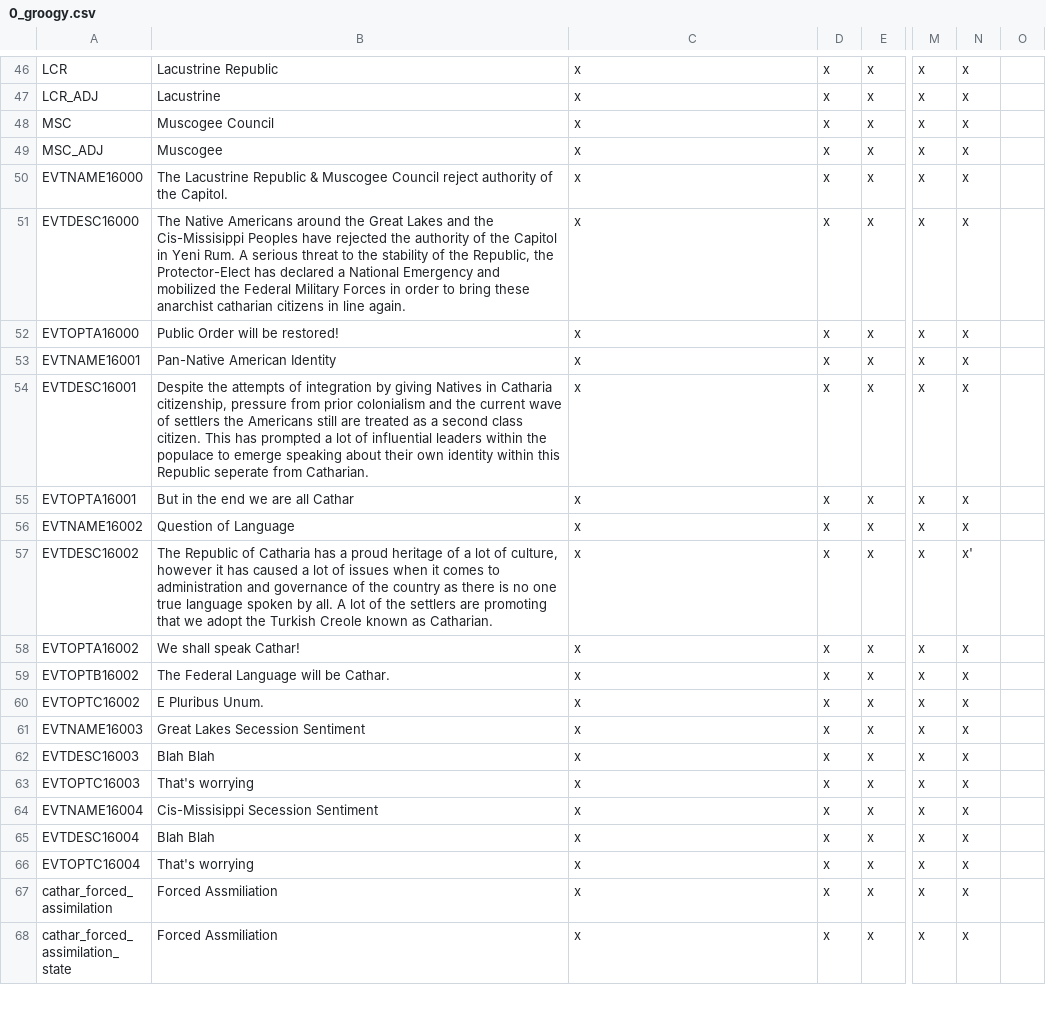
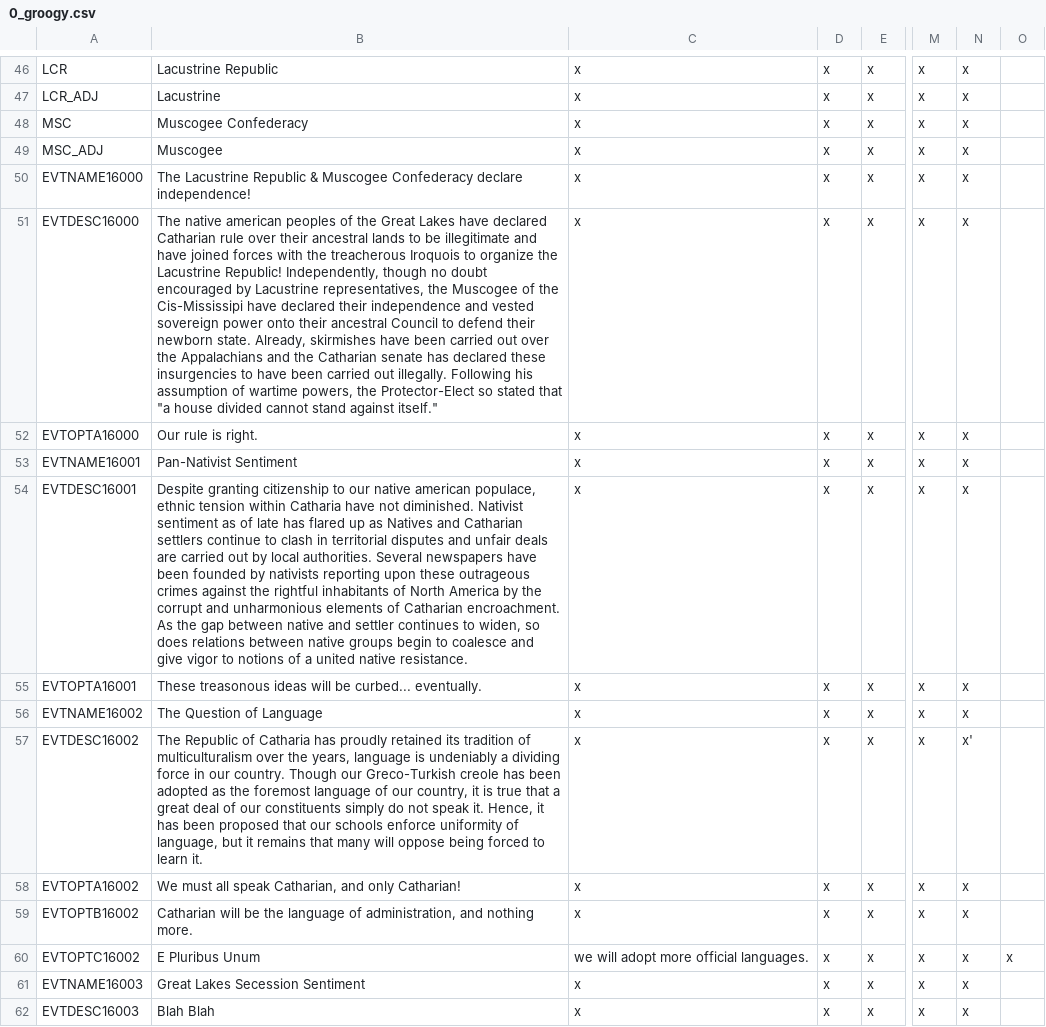
Before and after one commit to MonoArch/cotc-vic2, a CSV file: mp_Guge1821_01_03/localisation/0_groogy.csv, drawn as a sheet; only a part is shown, gaps mark what is left out; the shorter side is filled out with more unchanged rows; the diff names each change by its address in the sheet, - before the commit and + after, or states it on an @@ line.

Commit message:
Update 0_groogy.csv

```diff
--- a/mp_Guge1821_01_03/localisation/0_groogy.csv
+++ b/mp_Guge1821_01_03/localisation/0_groogy.csv
-B48: Muscogee Council
+B48: Muscogee Confederacy
-B50: …& Muscogee Council reject authority of the Capitol.
+B50: …& Muscogee Confederacy declare independence!
-B51: The Native Americans around the Great Lakes and the Cis-Missisippi Peoples have rejected the authority of the Capitol in Yeni Rum. A serious threat to the stability of the Republic, the Protector-Elect has declared a National Emergency and mobilized the Federal Military Forces in order to bring these anarchist catharian citizens in line again.
+B51: The native american peoples of the Great Lakes have declared Catharian rule over their ancestral lands to be illegitimate and have joined forces with the treacherous Iroquois to organize the Lacustrine Republic! Independently, though no doubt encouraged by Lacustrine representatives, the Muscogee of the Cis-Mississipi have declared their independence and vested sovereign power onto their ancestral Council to defend their newborn state. Already, skirmishes have been carried out over the Appalachians and the Catharian senate has declared these insurgencies to have been carried out illegally. Following his assumption of wartime powers, the Protector-Elect so stated that "a house divided cannot stand against itself."
-B52: Public Order will be restored!
+B52: Our rule is right.
-B53: Pan-Native American Identity
+B53: Pan-Nativist Sentiment
-B54: Despite the attempts of integration by giving Natives in Catharia citizenship, pressure from prior colonialism and the current wave of settlers the Americans still are treated as a second class citizen. This has prompted a lot of influential leaders within the populace to emerge speaking about their own identity within this Republic seperate from Catharian.
+B54: Despite granting citizenship to our native american populace, ethnic tension within Catharia have not diminished. Nativist sentiment as of late has flared up as Natives and Catharian settlers continue to clash in territorial disputes and unfair deals are carried out by local authorities. Several newspapers have been founded by nativists reporting upon these outrageous crimes against the rightful inhabitants of North America by the corrupt and unharmonious elements of Catharian encroachment. As the gap between native and settler continues to widen, so does relations between native groups begin to coalesce and give vigor to notions of a united native resistance.
-B55: But in the end we are all Cathar
+B55: These treasonous ideas will be curbed... eventually.
-B56: Question of Language
+B56: The Question of Language
-B57: …Catharia has a proud heritage of a lot of culture, however it has caused a lot of issues when it comes to administration and governance of the country as there is no one true language spoken by all. A lot of the settlers are promoting that we adopt the Turkish Creole known as Catharian.
+B57: …Catharia has proudly retained its tradition of multiculturalism over the years, language is undeniably a dividing force in our country. Though our Greco-Turkish creole has been adopted as the foremost language of our country, it is true that a great deal of our constituents simply do not speak it. Hence, it has been proposed that our schools enforce uniformity of language, but it remains that many will oppose being forced to learn it.
-B58: We shall speak Cathar!
+B58: We must all speak Catharian, and only Catharian!
-B59: The Federal Language will be Cathar.
+B59: Catharian will be the language of administration, and nothing more.
-B60: E Pluribus Unum.
+B60: E Pluribus Unum
-C60: x
+C60: we will adopt more official languages.
-O60: (empty)
+O60: x
```
